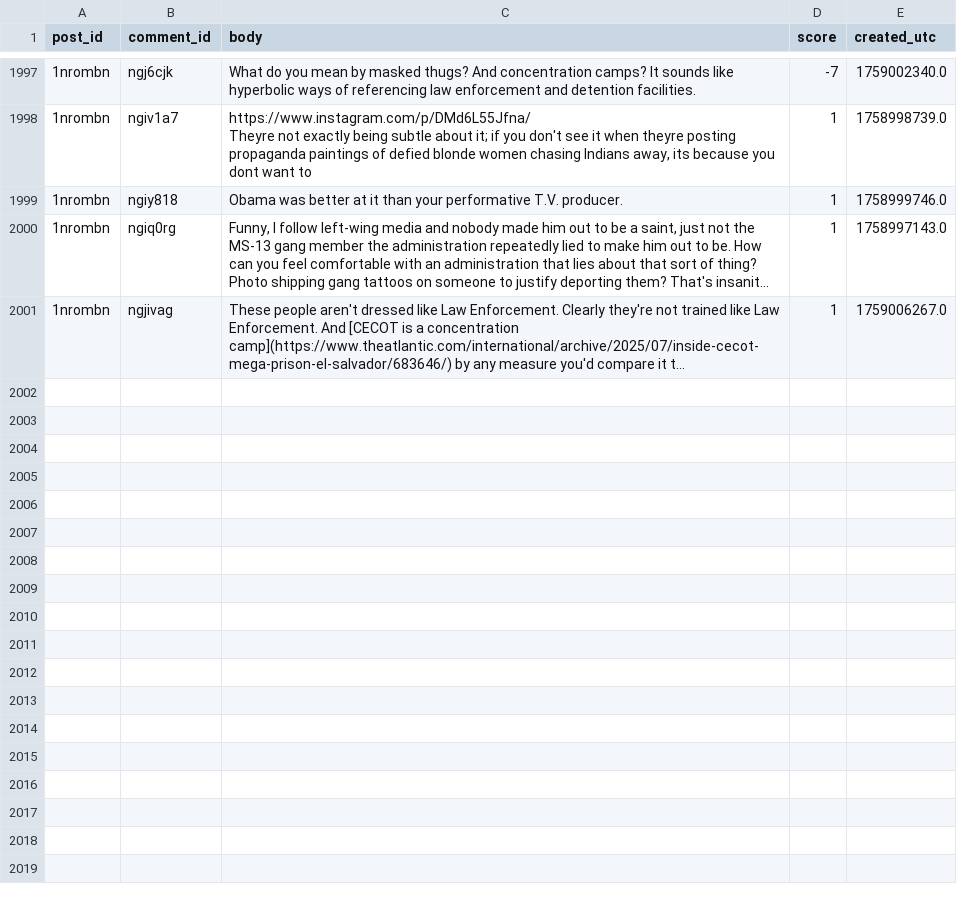
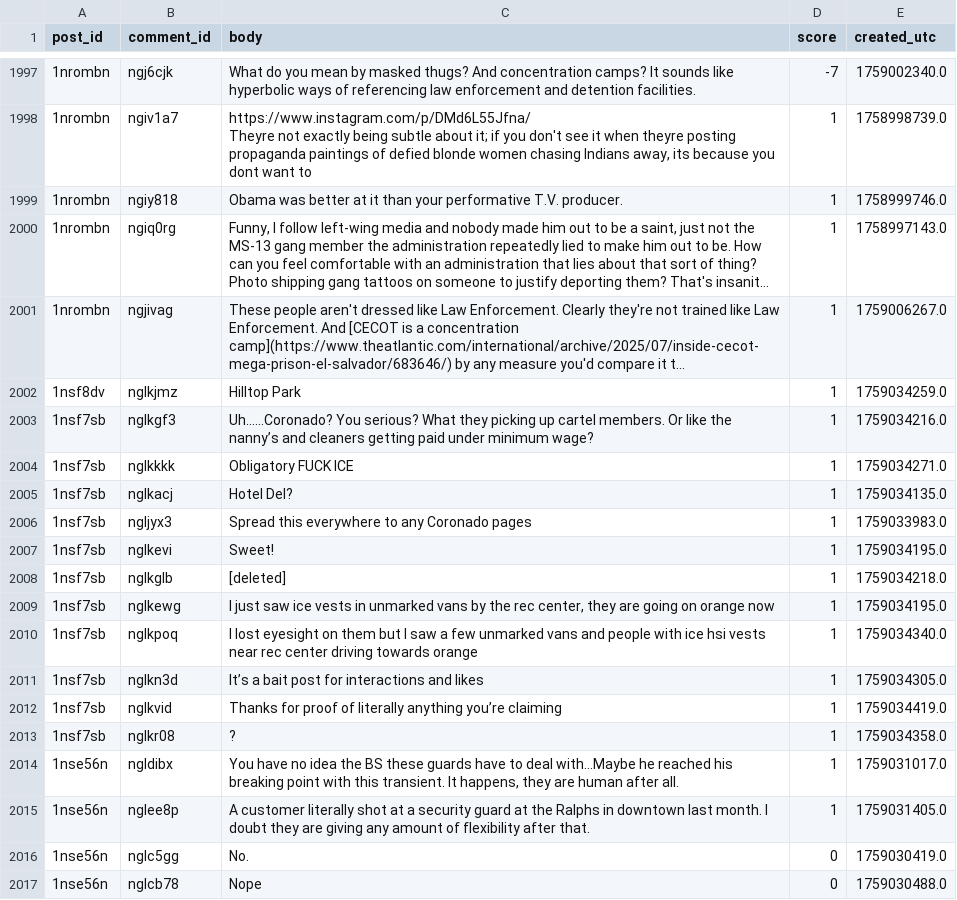
Before and after one commit to bmangosing/SAN_PDX_word_embeddings, a CSV file: SanDiego_comments.csv, drawn as a sheet; only a part is shown, gaps mark what is left out; long unchanged cells end in …; the diff names each change by its address in the sheet, - before the commit and + after, or states it on an @@ line.

```diff
--- a/SanDiego_comments.csv
+++ b/SanDiego_comments.csv
+row 2002: 1nsf8dv | nglkjmz | Hilltop Park | 1 | 1759034259.0
+row 2003: 1nsf7sb | nglkgf3 | Uh……Coronado? You serious? What they picking up cartel members. Or like the nanny’s and cleaners getting paid under minimum wage? | 1 | 1759034216.0
+row 2004: 1nsf7sb | nglkkkk | Obligatory FUCK ICE | 1 | 1759034271.0
+row 2005: 1nsf7sb | nglkacj | Hotel Del? | 1 | 1759034135.0
+row 2006: 1nsf7sb | ngljyx3 | Spread this everywhere to any Coronado pages | 1 | 1759033983.0
+row 2007: 1nsf7sb | nglkevi | Sweet! | 1 | 1759034195.0
+row 2008: 1nsf7sb | nglkglb | [deleted] | 1 | 1759034218.0
+row 2009: 1nsf7sb | nglkewg | I just saw ice vests in unmarked vans by the rec center, they are going on orange now | 1 | 1759034195.0
+row 2010: 1nsf7sb | nglkpoq | I lost eyesight on them but I saw a few unmarked vans and people with ice hsi vests near rec center driving towards orange | 1 | 1759034340.0
+row 2011: 1nsf7sb | nglkn3d | It’s a bait post for interactions and likes | 1 | 1759034305.0
+row 2012: 1nsf7sb | nglkvid | Thanks for proof of literally anything you’re claiming | 1 | 1759034419.0
+row 2013: 1nsf7sb | nglkr08 | ? | 1 | 1759034358.0
+row 2014: 1nse56n | ngldibx | You have no idea the BS these guards have to deal with...Maybe he reached his breaking point with this transient. It happens, they are human after all. | 1 | 1759031017.0
+row 2015: 1nse56n | nglee8p | A customer literally shot at a security guard at the Ralphs in downtown last month. I doubt they are giving any amount of flexibility after that. | 1 | 1759031405.0
+row 2016: 1nse56n | nglc5gg | No. | 0 | 1759030419.0
+row 2017: 1nse56n | nglcb78 | Nope | 0 | 1759030488.0
```
Also changed, not shown: SanDiego_posts.csv, 2 other files.
